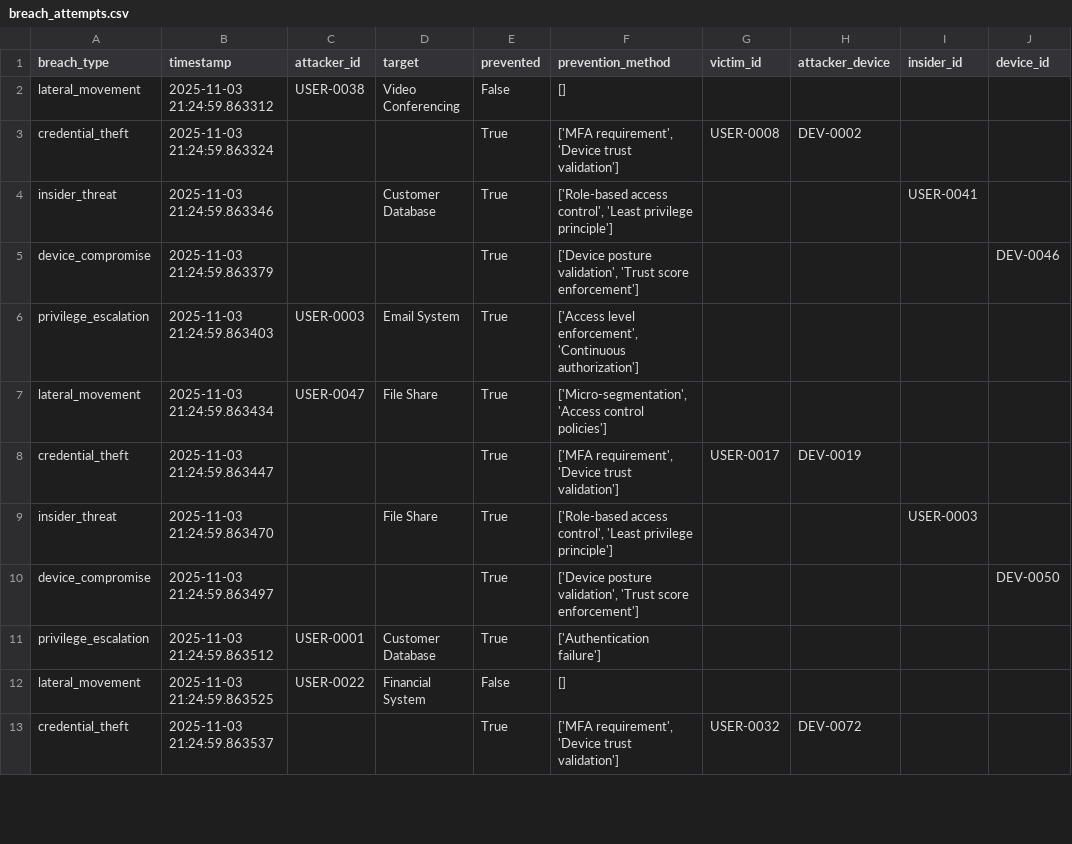
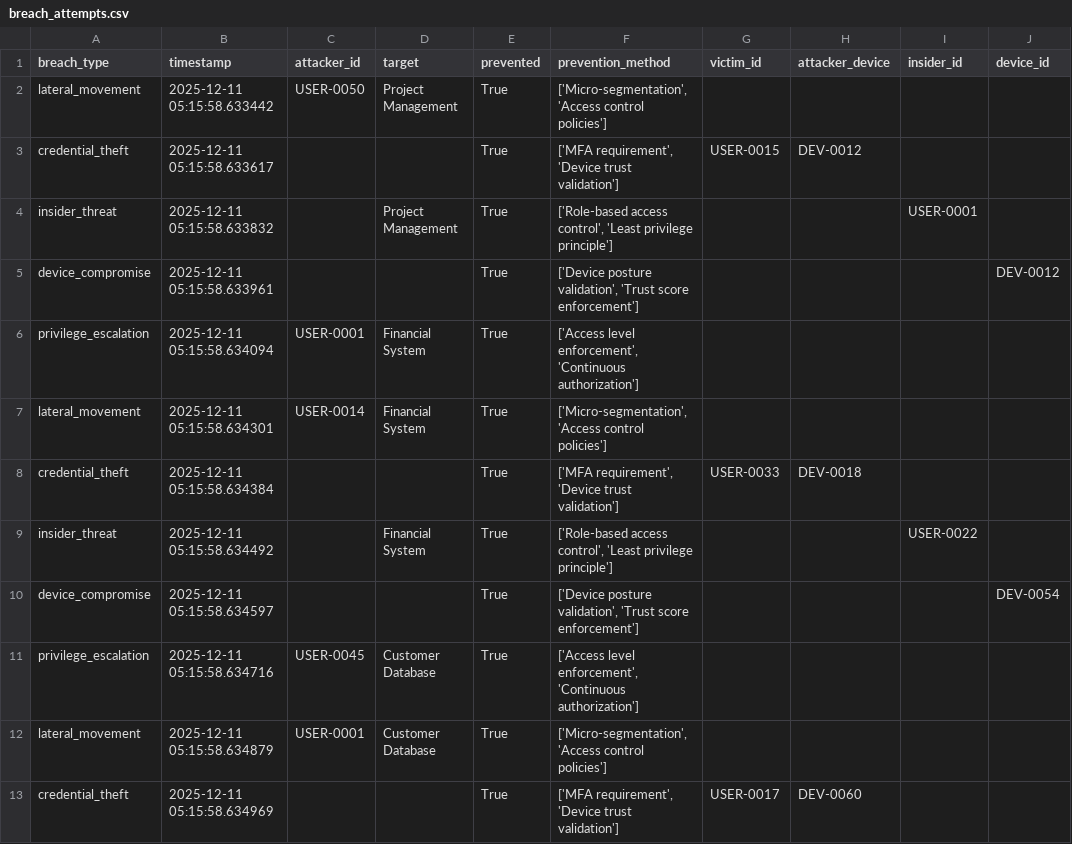
Before and after one commit to Manikanta-2110/Zero-Trust-Architecture, a CSV file: results/breach_attempts.csv, drawn as a sheet; only a part is shown; the diff covers the shown part only.

```diff
--- a/results/breach_attempts.csv
+++ b/results/breach_attempts.csv
@@ -1,13 +1,13 @@
 breach_type,timestamp,attacker_id,target,prevented,prevention_method,victim_id,attacker_device,insider_id,device_id
-lateral_movement,2025-11-03 21:24:59.863312,USER-0038,Video Conferencing,False,[],,,,
-credential_theft,2025-11-03 21:24:59.863324,,,True,"['MFA requirement', 'Device trust validation']",USER-0008,DEV-0002,,
-insider_threat,2025-11-03 21:24:59.863346,,Customer Database,True,"['Role-based access control', 'Least privilege principle']",,,USER-0041,
-device_compromise,2025-11-03 21:24:59.863379,,,True,"['Device posture validation', 'Trust score enforcement']",,,,DEV-0046
-privilege_escalation,2025-11-03 21:24:59.863403,USER-0003,Email System,True,"['Access level enforcement', 'Continuous authorization']",,,,
-lateral_movement,2025-11-03 21:24:59.863434,USER-0047,File Share,True,"['Micro-segmentation', 'Access control policies']",,,,
-credential_theft,2025-11-03 21:24:59.863447,,,True,"['MFA requirement', 'Device trust validation']",USER-0017,DEV-0019,,
-insider_threat,2025-11-03 21:24:59.863470,,File Share,True,"['Role-based access control', 'Least privilege principle']",,,USER-0003,
-device_compromise,2025-11-03 21:24:59.863497,,,True,"['Device posture validation', 'Trust score enforcement']",,,,DEV-0050
-privilege_escalation,2025-11-03 21:24:59.863512,USER-0001,Customer Database,True,['Authentication failure'],,,,
-lateral_movement,2025-11-03 21:24:59.863525,USER-0022,Financial System,False,[],,,,
-credential_theft,2025-11-03 21:24:59.863537,,,True,"['MFA requirement', 'Device trust validation']",USER-0032,DEV-0072,,
+lateral_movement,2025-12-11 05:15:58.633442,USER-0050,Project Management,True,"['Micro-segmentation', 'Access control policies']",,,,
+credential_theft,2025-12-11 05:15:58.633617,,,True,"['MFA requirement', 'Device trust validation']",USER-0015,DEV-0012,,
+insider_threat,2025-12-11 05:15:58.633832,,Project Management,True,"['Role-based access control', 'Least privilege principle']",,,USER-0001,
+device_compromise,2025-12-11 05:15:58.633961,,,True,"['Device posture validation', 'Trust score enforcement']",,,,DEV-0012
+privilege_escalation,2025-12-11 05:15:58.634094,USER-0001,Financial System,True,"['Access level enforcement', 'Continuous authorization']",,,,
+lateral_movement,2025-12-11 05:15:58.634301,USER-0014,Financial System,True,"['Micro-segmentation', 'Access control policies']",,,,
+credential_theft,2025-12-11 05:15:58.634384,,,True,"['MFA requirement', 'Device trust validation']",USER-0033,DEV-0018,,
+insider_threat,2025-12-11 05:15:58.634492,,Financial System,True,"['Role-based access control', 'Least privilege principle']",,,USER-0022,
+device_compromise,2025-12-11 05:15:58.634597,,,True,"['Device posture validation', 'Trust score enforcement']",,,,DEV-0054
+privilege_escalation,2025-12-11 05:15:58.634716,USER-0045,Customer Database,True,"['Access level enforcement', 'Continuous authorization']",,,,
+lateral_movement,2025-12-11 05:15:58.634879,USER-0001,Customer Database,True,"['Micro-segmentation', 'Access control policies']",,,,
+credential_theft,2025-12-11 05:15:58.634969,,,True,"['MFA requirement', 'Device trust validation']",USER-0017,DEV-0060,,
```
Also changed, not shown: 2 added rows, 2 removed rows and 31 edited cells elsewhere in this file, results/applications_data.csv, results/devices_data.csv, 42 other files.
